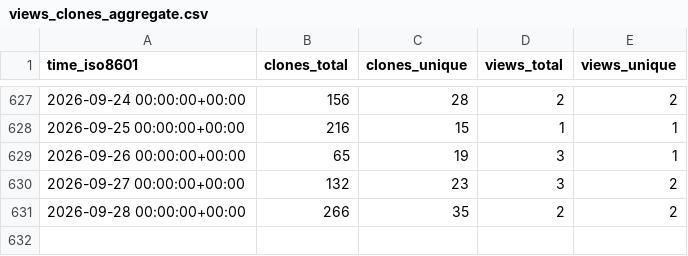
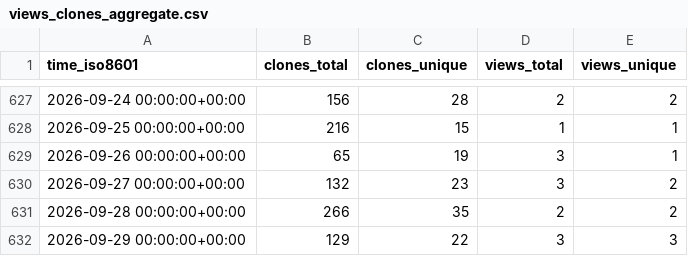
Before and after one commit to aria-ml/dataeval, a CSV file: aria-ml/dataeval/ghrs-data/views_clones_aggregate.csv, drawn as a sheet; only a part is shown, gaps mark what is left out; the diff names each change by its address in the sheet, - before the commit and + after, or states it on an @@ line.

```diff
--- a/aria-ml/dataeval/ghrs-data/views_clones_aggregate.csv
+++ b/aria-ml/dataeval/ghrs-data/views_clones_aggregate.csv
+row 632: 2026-09-29 00:00:00+00:00 | 129 | 22 | 3 | 3
```
Also changed, not shown: 1 other file.
